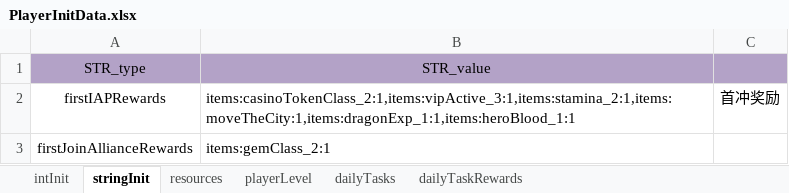
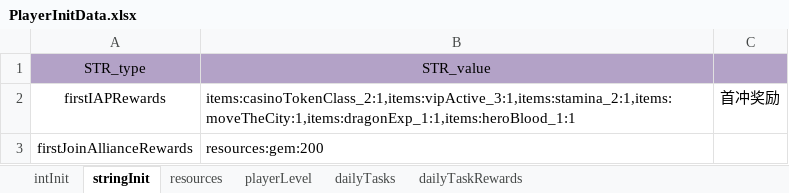
Before and after one commit to ModunZhang/kod_server, an Excel workbook: gameData/shared/PlayerInitData.xlsx, sheet stringInit, drawn as a sheet; values as stored, in another font and other column widths than the file's, no borders; the diff names each change by its address in the sheet, - before the commit and + after, or states it on an @@ line.

```diff
--- a/gameData/shared/PlayerInitData.xlsx (sheet stringInit)
+++ b/gameData/shared/PlayerInitData.xlsx (sheet stringInit)
-B3: items:gemClass_2:1
+B3: resources:gem:200
```
Also changed, not shown: 2 other files.
